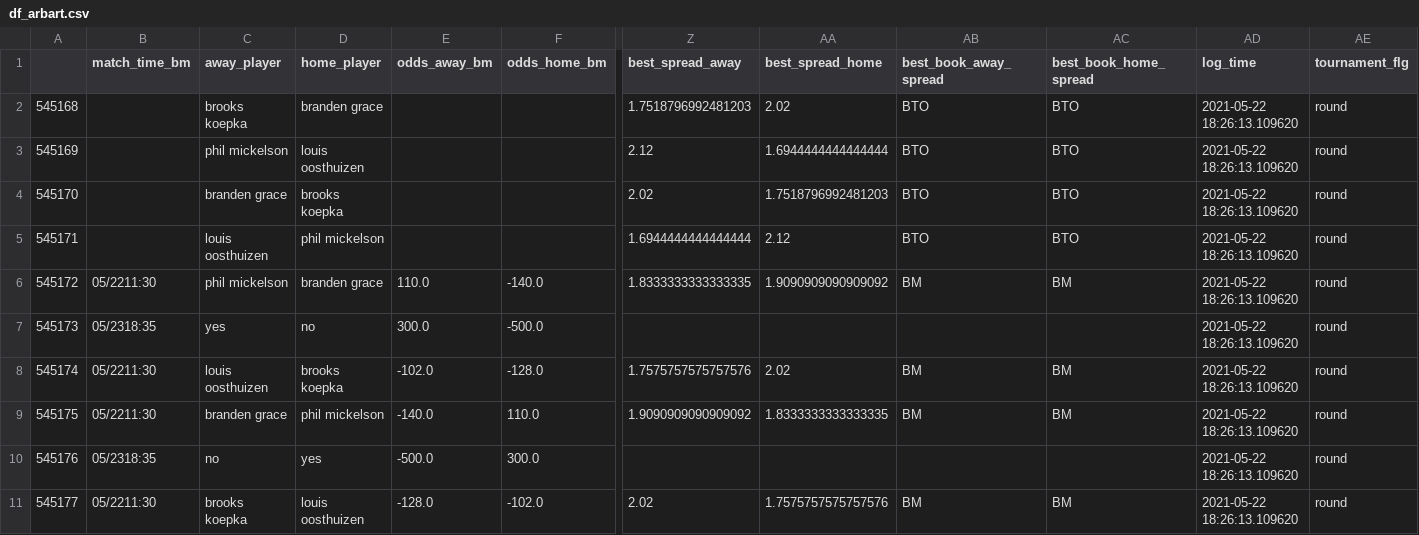
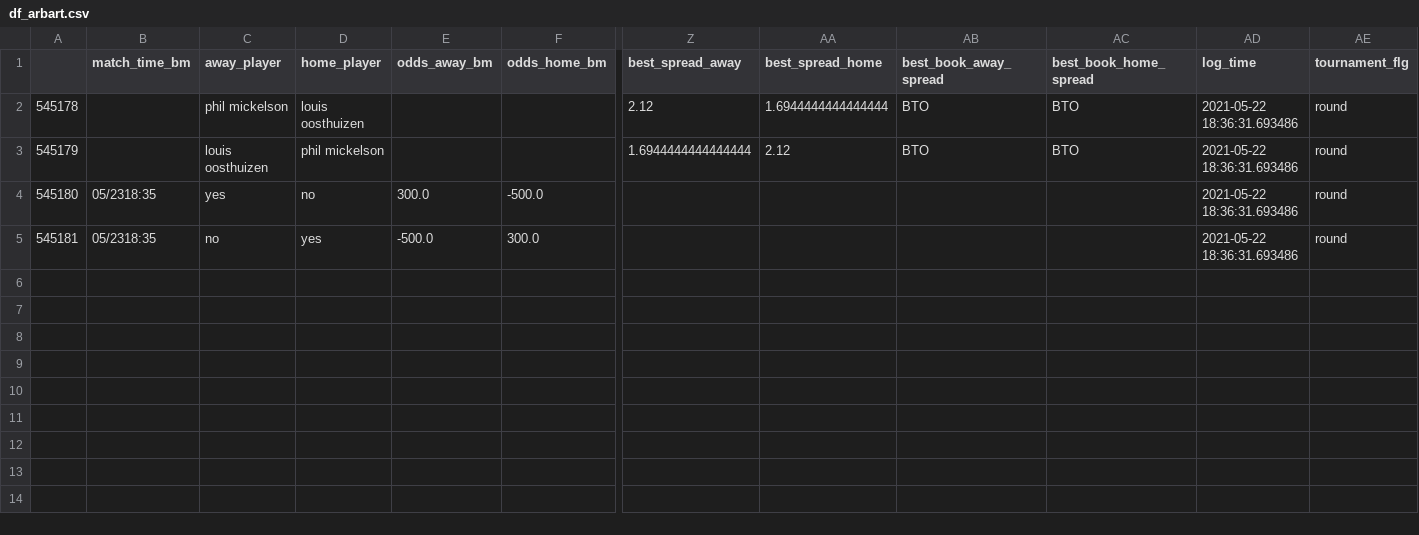
Before and after one commit to sardarnb/df_arbart, a CSV file: df_arbart.csv, drawn as a sheet; only a part is shown, gaps mark what is left out; removed rows and columns are numbered as before the commit, all else as after; rows hold the shown columns only; the diff names each change by its address in the sheet, - before the commit and + after, or states it on an @@ line.

Commit message:
2021-05-22 18:39:57.677383

```diff
--- a/df_arbart.csv
+++ b/df_arbart.csv
-row 2: 545168 |  | brooks koepka | branden grace |  |  | 1.7518796992481203 | 2.02 | BTO | BTO | 2021-05-22 18:26:13.109620 | round
-A2: 545169
+A2: 545178
-AD2 (log_time): 2021-05-22 18:26:13.109620
+AD2 (log_time): 2021-05-22 18:36:31.693486
-row 4: 545170 |  | branden grace | brooks koepka |  |  | 2.02 | 1.7518796992481203 | BTO | BTO | 2021-05-22 18:26:13.109620 | round
-A3: 545171
+A3: 545179
-AD3 (log_time): 2021-05-22 18:26:13.109620
+AD3 (log_time): 2021-05-22 18:36:31.693486
-row 6: 545172 | 05/2211:30 | phil mickelson | branden grace | 110.0 | -140.0 | 1.8333333333333335 | 1.9090909090909092 | BM | BM | 2021-05-22 18:26:13.109620 | round
-A4: 545173
+A4: 545180
-AD4 (log_time): 2021-05-22 18:26:13.109620
+AD4 (log_time): 2021-05-22 18:36:31.693486
-row 8: 545174 | 05/2211:30 | louis oosthuizen | brooks koepka | -102.0 | -128.0 | 1.7575757575757576 | 2.02 | BM | BM | 2021-05-22 18:26:13.109620 | round
-row 9: 545175 | 05/2211:30 | branden grace | phil mickelson | -140.0 | 110.0 | 1.9090909090909092 | 1.8333333333333335 | BM | BM | 2021-05-22 18:26:13.109620 | round
-A5: 545176
+A5: 545181
-AD5 (log_time): 2021-05-22 18:26:13.109620
+AD5 (log_time): 2021-05-22 18:36:31.693486
-row 11: 545177 | 05/2211:30 | brooks koepka | louis oosthuizen | -128.0 | -102.0 | 2.02 | 1.7575757575757576 | BM | BM | 2021-05-22 18:26:13.109620 | round
```
